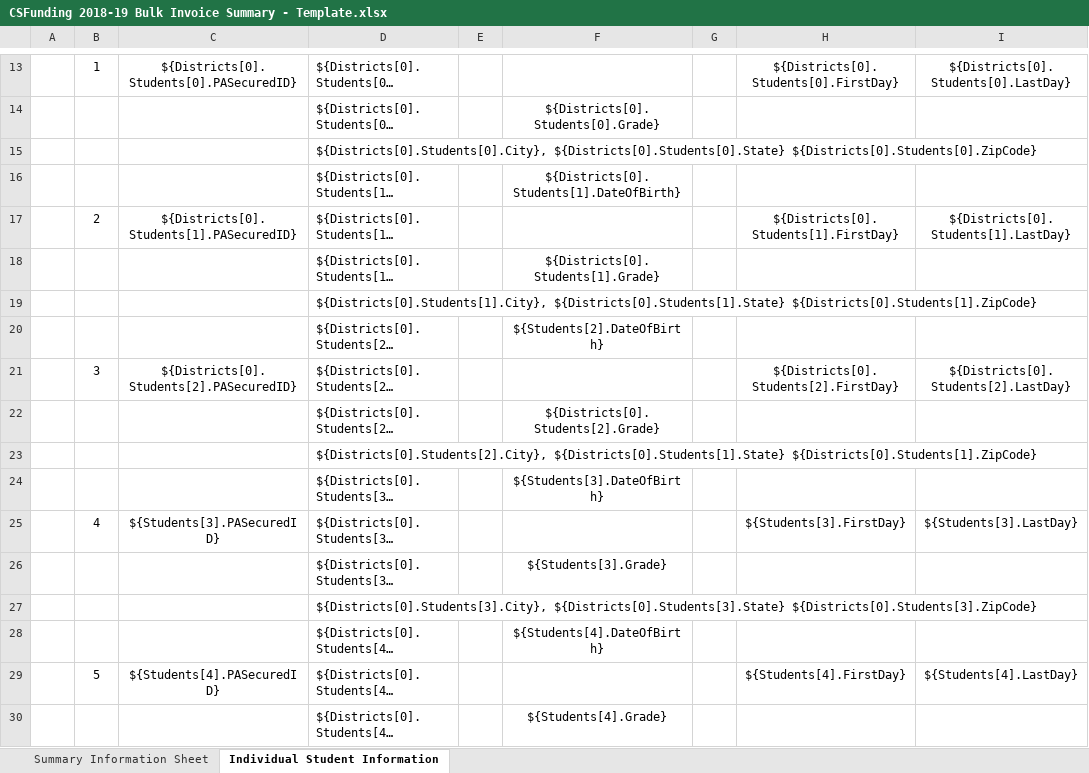
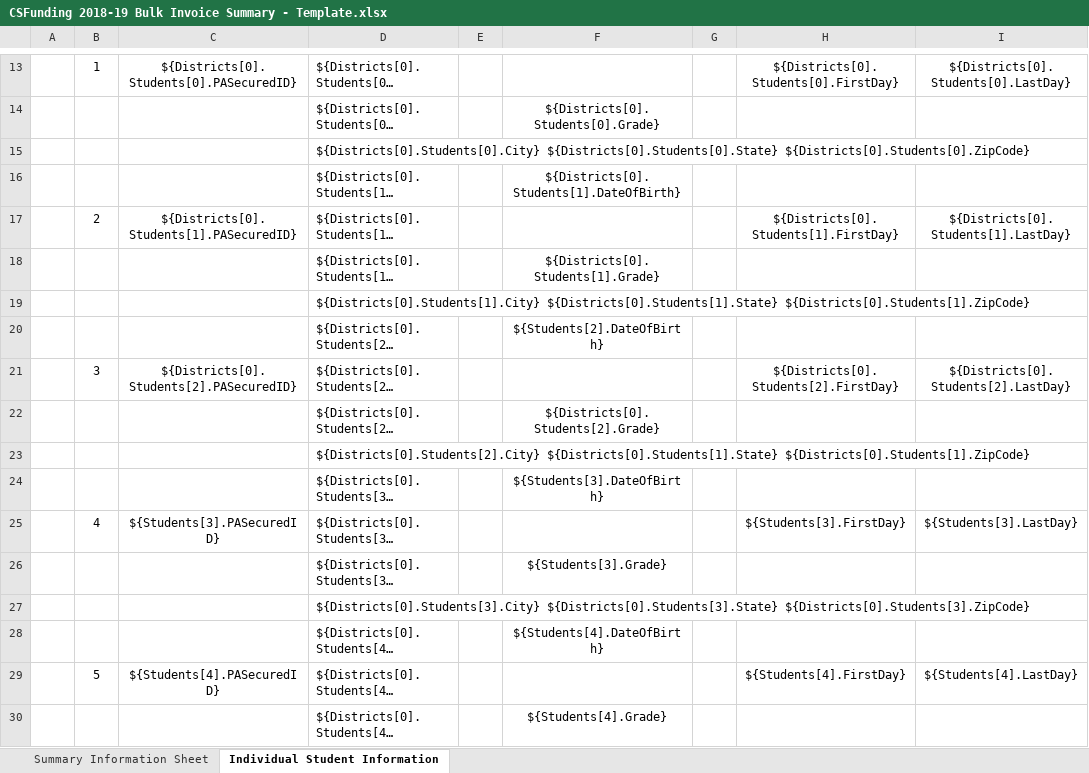
Before and after one commit to PACyberCharterSchool/billing-app, an Excel workbook: api/Templates/CSFunding 2018-19 Bulk Invoice Summary - Template.xlsx, sheet Individual Student Information, drawn as a sheet; only a part is shown, gaps mark what is left out; long unchanged cells end in …; values as stored, in another font and other column widths than the file's, no borders; charts and pictures not drawn; the diff covers the shown part only; the diff names each change by its address in the sheet, - before the commit and + after, or states it on an @@ line.

Commit message:
Fixed some issues with 2018-2019 bulk invoice template.

```diff
--- a/api/Templates/CSFunding 2018-19 Bulk Invoice Summary - Template.xlsx (sheet Individual Student Information)
+++ b/api/Templates/CSFunding 2018-19 Bulk Invoice Summary - Template.xlsx (sheet Individual Student Information)
-D15: ${Districts[0].Students[0].City}, ${Districts[0].Students[0].State} ${Districts[0].Students[0].ZipCode}
+D15: ${Districts[0].Students[0].City} ${Districts[0].Students[0].State} ${Districts[0].Students[0].ZipCode}
-D19: ${Districts[0].Students[1].City}, ${Districts[0].Students[1].State} ${Districts[0].Students[1].ZipCode}
+D19: ${Districts[0].Students[1].City} ${Districts[0].Students[1].State} ${Districts[0].Students[1].ZipCode}
-D23: ${Districts[0].Students[2].City}, ${Districts[0].Students[1].State} ${Districts[0].Students[1].ZipCode}
+D23: ${Districts[0].Students[2].City} ${Districts[0].Students[1].State} ${Districts[0].Students[1].ZipCode}
-D27: ${Districts[0].Students[3].City}, ${Districts[0].Students[3].State} ${Districts[0].Students[3].ZipCode}
+D27: ${Districts[0].Students[3].City} ${Districts[0].Students[3].State} ${Districts[0].Students[3].ZipCode}
```
Also changed, not shown: 5 edited cells elsewhere in this sheet, sheet Summary Information Sheet.
